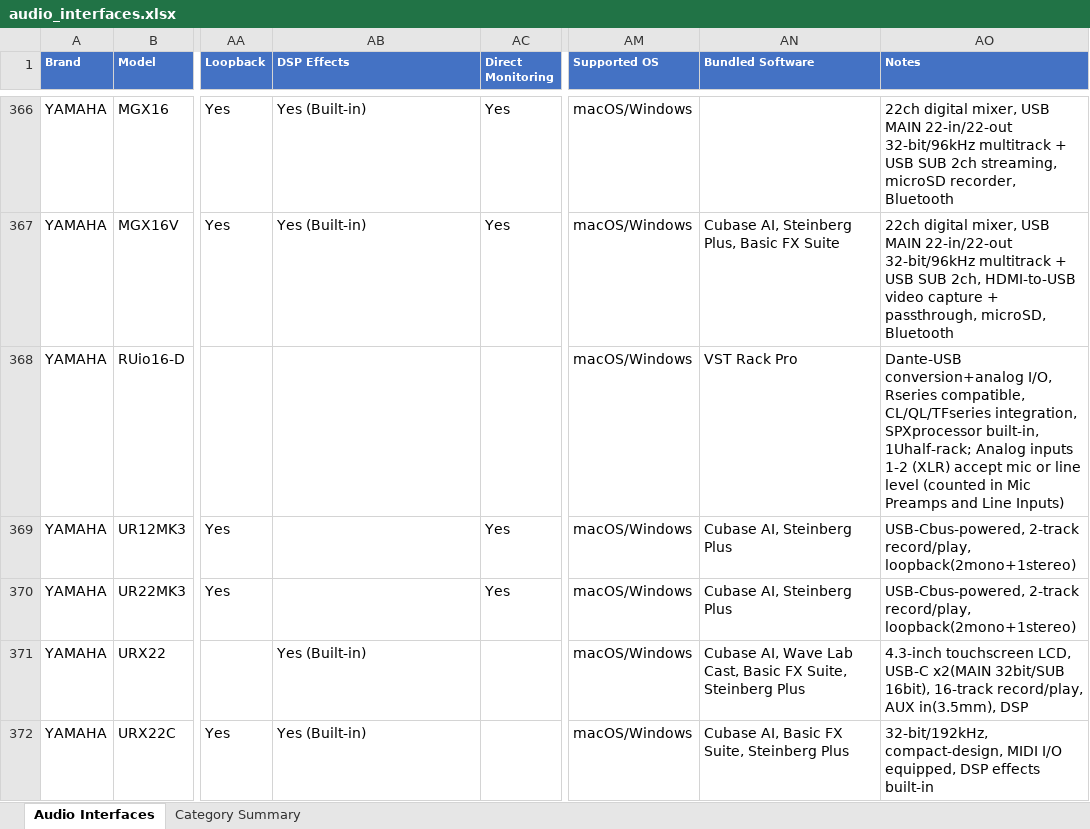
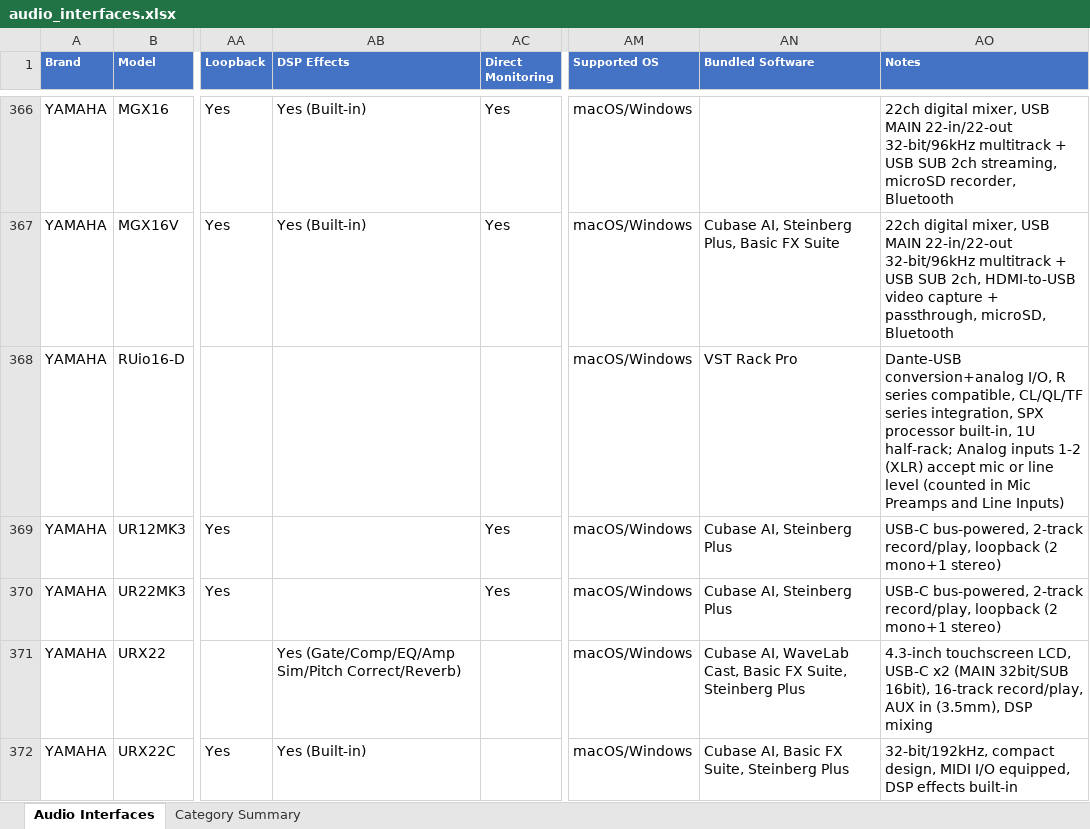
Before and after one commit to semnil/audio-interface-compare-site, an Excel workbook: data/audio_interfaces.xlsx, sheet Audio Interfaces, drawn as a sheet; only a part is shown, gaps mark what is left out; values as stored, in another font and other column widths than the file's, no borders; the diff covers the shown part only; the diff names each change by its address in the sheet, - before the commit and + after, or states it on an @@ line.

```diff
--- a/data/audio_interfaces.xlsx (sheet Audio Interfaces)
+++ b/data/audio_interfaces.xlsx (sheet Audio Interfaces)
-AO368 (Notes): …conversion+analog I/O, Rseries compatible, CL/QL/TFseries integration, SPXprocessor built-in, 1Uhalf-rack; Analog inputs…
+AO368 (Notes): …conversion+analog I/O, R series compatible, CL/QL/TF series integration, SPX processor built-in, 1U half-rack; Analog inputs…
-AO369:AO370 (Notes): USB-Cbus-powered, 2-track record/play, loopback(2mono+1stereo)
+AO369:AO370 (Notes): USB-C bus-powered, 2-track record/play, loopback (2 mono+1 stereo)
-AB371 (DSP Effects): Yes (Built-in)
+AB371 (DSP Effects): Yes (Gate/Comp/EQ/Amp Sim/Pitch Correct/Reverb)
-AN371 (Bundled Software): Cubase AI, Wave Lab Cast, Basic…
+AN371 (Bundled Software): Cubase AI, WaveLab Cast, Basic…
-AO371 (Notes): …LCD, USB-C x2(MAIN 32bit/SUB 16bit), 16-track record/play, AUX in(3.5mm), DSP
+AO371 (Notes): …LCD, USB-C x2 (MAIN 32bit/SUB 16bit), 16-track record/play, AUX in (3.5mm), DSP mixing
-AO372 (Notes): 32-bit/192kHz, compact-design, MIDI I/O…
+AO372 (Notes): 32-bit/192kHz, compact design, MIDI I/O…
```
Also changed, not shown: 167 edited cells elsewhere in this sheet.
